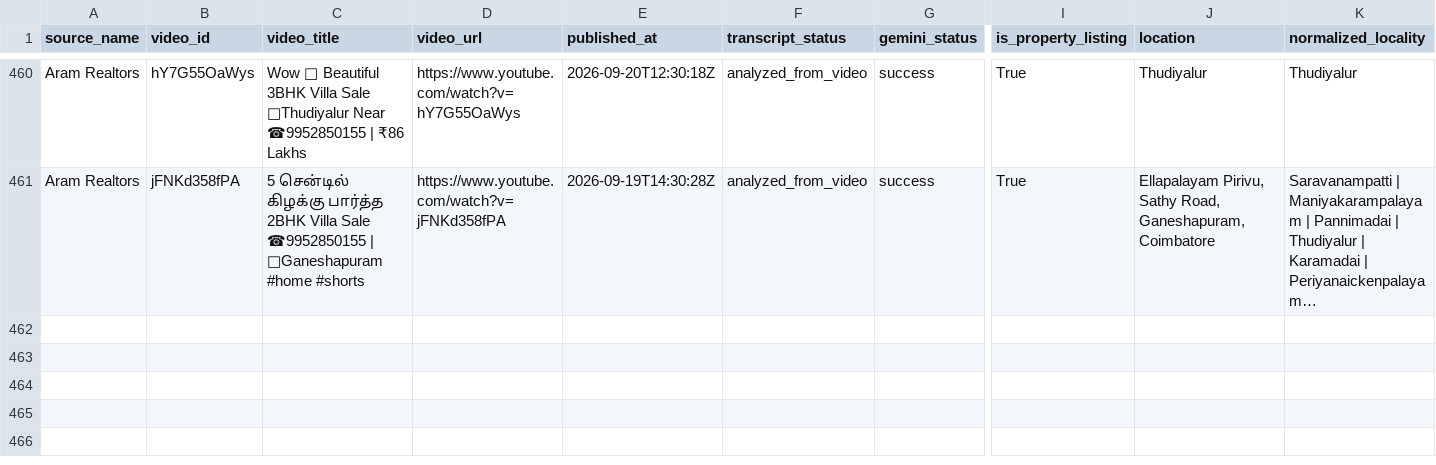
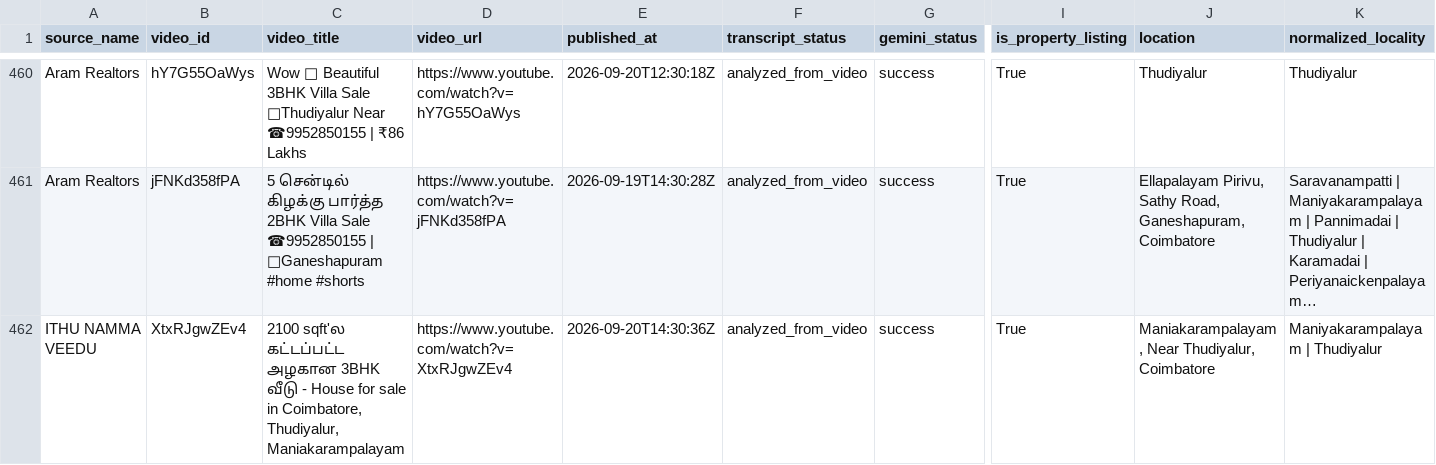
Before and after one commit to britsingh20-source/coimbatore-property-monitor, a CSV file: data/properties.csv, drawn as a sheet; only a part is shown, gaps mark what is left out; long unchanged cells end in …; rows hold the shown columns only; the diff names each change by its address in the sheet, - before the commit and + after, or states it on an @@ line.

```diff
--- a/data/properties.csv
+++ b/data/properties.csv
+row 462: ITHU NAMMA VEEDU | XtxRJgwZEv4 | 2100 sqft'ல கட்டப்பட்ட அழகான 3BHK வீடு - House for sale in Coimbatore, Thudiyalur, Maniakarampalayam | https://www.youtube.com/watch?v=XtxRJgwZEv4 | 2026-09-20T14:30:36Z | analyzed_from_video | success | True | Maniakarampalayam, Near Thudiyalur, Coimbatore | Maniyakarampalayam | Thudiyalur
```
Also changed, not shown: 2 other files.
